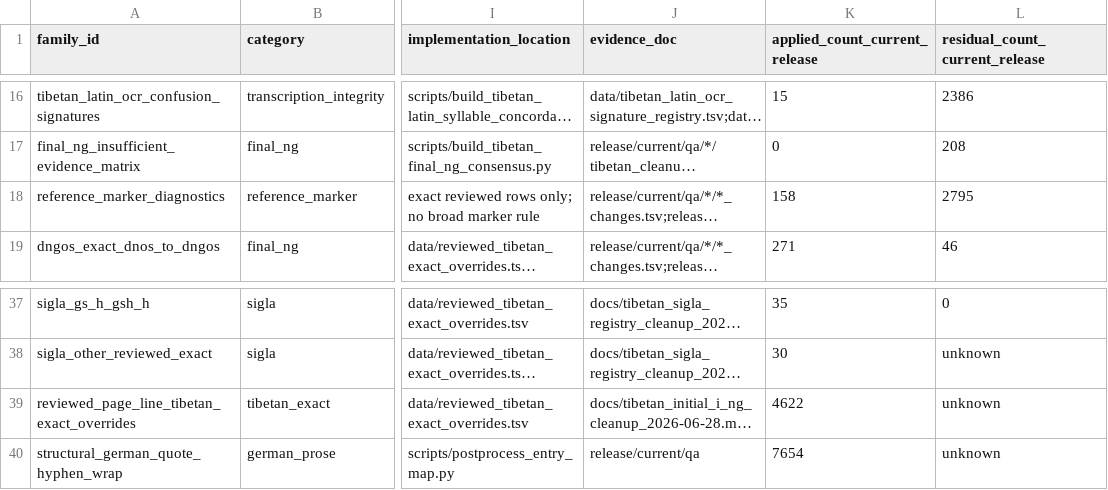
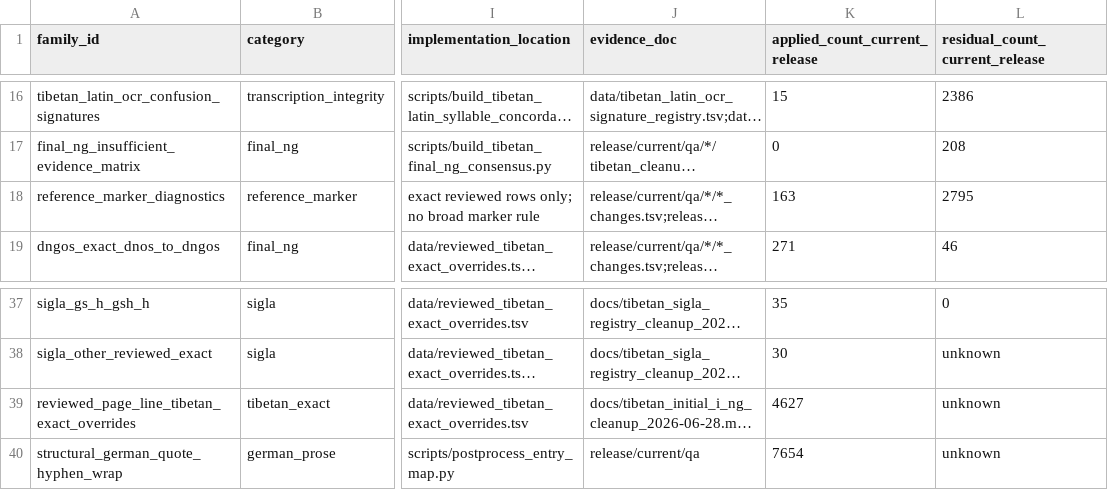
Before and after one commit to nh36/WtSOCR, a TSV file: data/correction_families.tsv, drawn as a sheet; only a part is shown, gaps mark what is left out; long unchanged cells end in …; the diff names each change by its address in the sheet, - before the commit and + after, or states it on an @@ line.

```diff
--- a/data/correction_families.tsv
+++ b/data/correction_families.tsv
-K18 (applied_count_current_release): 158
+K18 (applied_count_current_release): 163
-K39 (applied_count_current_release): 4622
+K39 (applied_count_current_release): 4627
```
Also changed, not shown: release/current/checksums.tsv, 7 other files.
